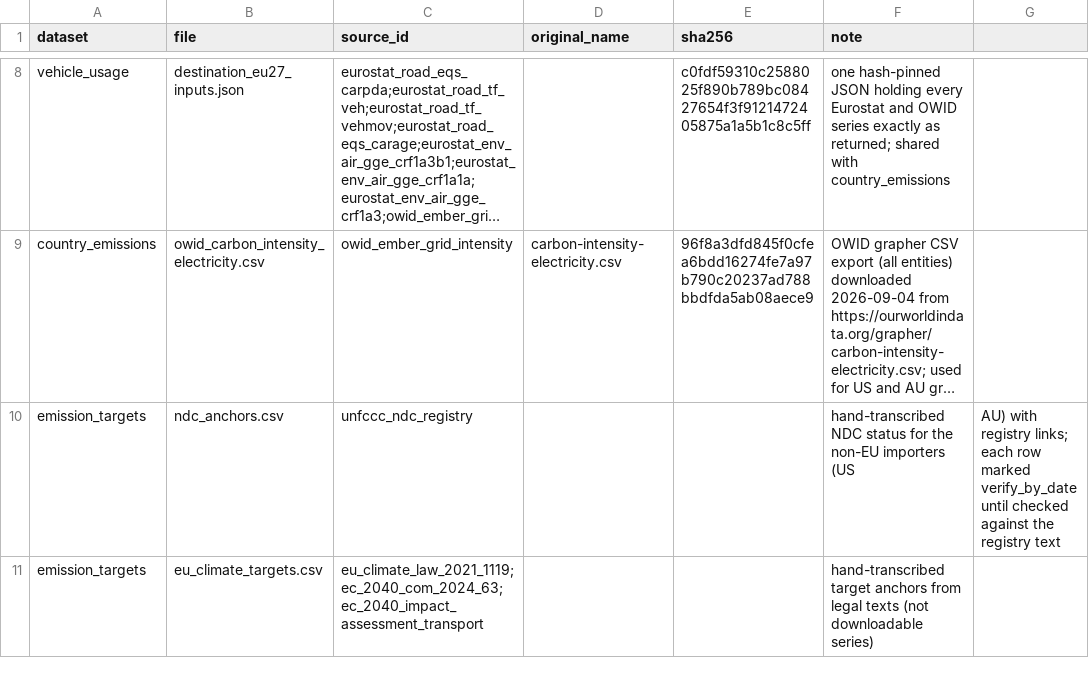
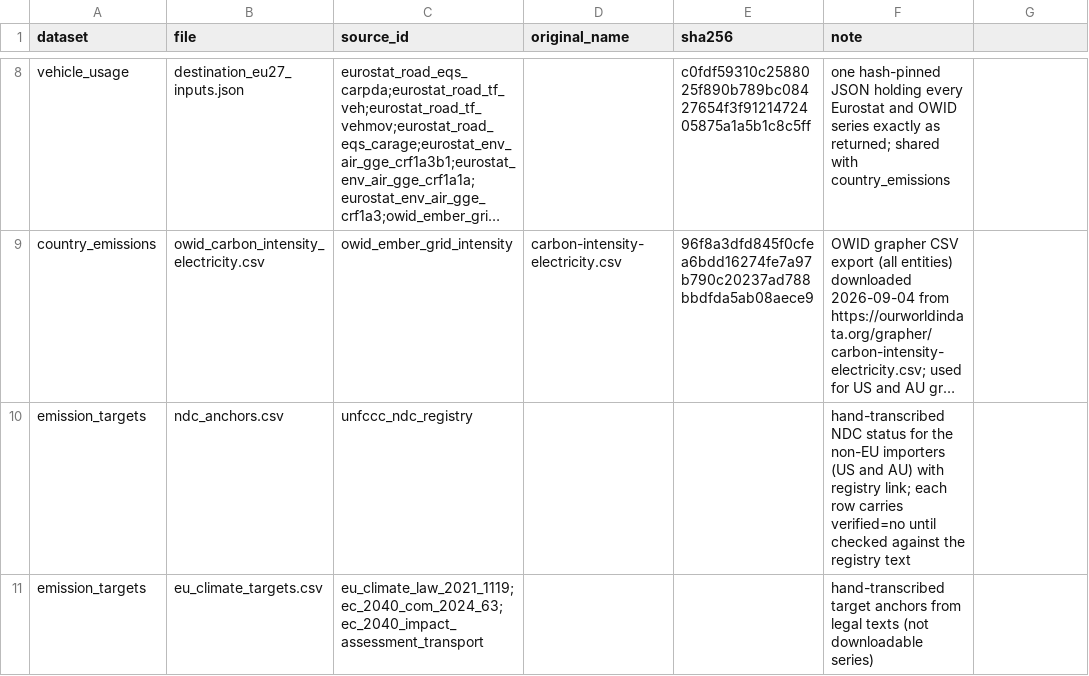
Before and after one commit to PLANiT-Institute/tradeimpact, a CSV file: data/auto/raw_files.csv, drawn as a sheet; only a part is shown, gaps mark what is left out; long unchanged cells end in …; the diff names each change by its address in the sheet, - before the commit and + after, or states it on an @@ line.

```diff
--- a/data/auto/raw_files.csv
+++ b/data/auto/raw_files.csv
-F10 (note): …importers (US
+F10 (note): …importers (US and AU) with registry link; each row carries verified=no until checked against the registry text
-G10: AU) with registry links; each row marked verify_by_date until checked against the registry text
+G10: (empty)
```
Also changed, not shown: 1 other file.
